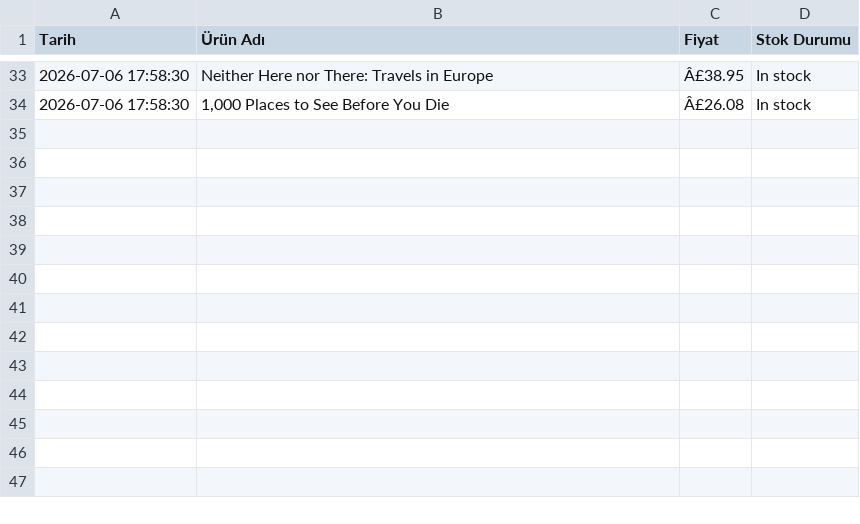
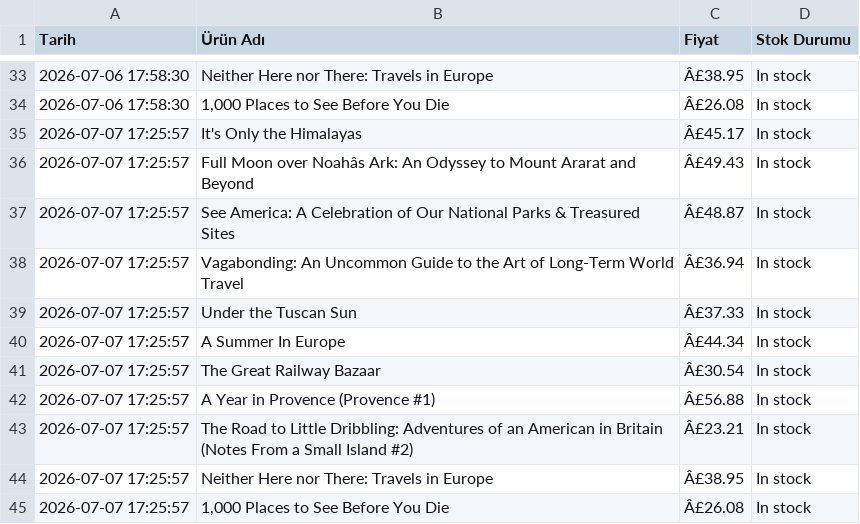
Before and after one commit to arifbas61/marketing-bot, a CSV file: pazarlama_verileri.csv, drawn as a sheet; only a part is shown, gaps mark what is left out; the diff names each change by its address in the sheet, - before the commit and + after, or states it on an @@ line.

```diff
--- a/pazarlama_verileri.csv
+++ b/pazarlama_verileri.csv
+row 35: 2026-07-07 17:25:57 | It's Only the Himalayas | Â£45.17 | In stock
+row 36: 2026-07-07 17:25:57 | Full Moon over Noahâs Ark: An Odyssey to Mount Ararat and Beyond | Â£49.43 | In stock
+row 37: 2026-07-07 17:25:57 | See America: A Celebration of Our National Parks & Treasured Sites | Â£48.87 | In stock
+row 38: 2026-07-07 17:25:57 | Vagabonding: An Uncommon Guide to the Art of Long-Term World Travel | Â£36.94 | In stock
+row 39: 2026-07-07 17:25:57 | Under the Tuscan Sun | Â£37.33 | In stock
+row 40: 2026-07-07 17:25:57 | A Summer In Europe | Â£44.34 | In stock
+row 41: 2026-07-07 17:25:57 | The Great Railway Bazaar | Â£30.54 | In stock
+row 42: 2026-07-07 17:25:57 | A Year in Provence (Provence #1) | Â£56.88 | In stock
+row 43: 2026-07-07 17:25:57 | The Road to Little Dribbling: Adventures of an American in Britain (Notes From a Small Island #2) | Â£23.21 | In stock
+row 44: 2026-07-07 17:25:57 | Neither Here nor There: Travels in Europe | Â£38.95 | In stock
+row 45: 2026-07-07 17:25:57 | 1,000 Places to See Before You Die | Â£26.08 | In stock
```
